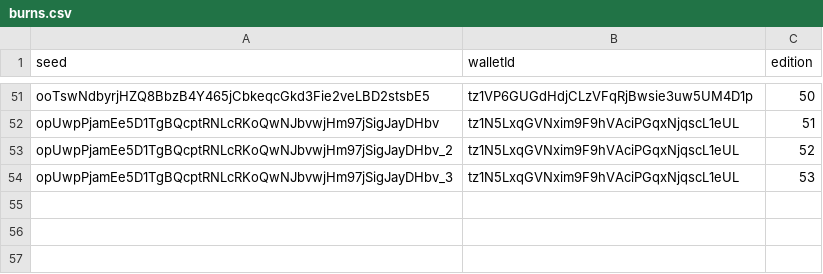
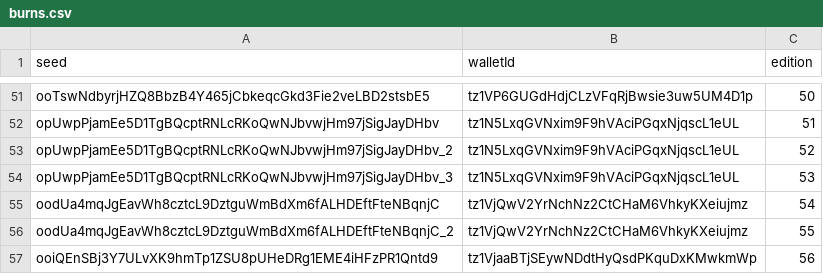
Before and after one commit to OrderAndCh4oS/drone-squadron-collectable-generators, a CSV file: csv/burns.csv, drawn as a sheet; only a part is shown, gaps mark what is left out.

```diff
--- a/csv/burns.csv
+++ b/csv/burns.csv
@@ -54 +54,4 @@ opUwpPjamEe5D1TgBQcptRNLcRKoQwNJbvwjHm97jSigJayDHbv_2,tz1N5LxqGVNxim9F9hVAciPGqx
 opUwpPjamEe5D1TgBQcptRNLcRKoQwNJbvwjHm97jSigJayDHbv_3,tz1N5LxqGVNxim9F9hVAciPGqxNjqscL1eUL,53
+oodUa4mqJgEavWh8cztcL9DztguWmBdXm6fALHDEftFteNBqnjC,tz1VjQwV2YrNchNz2CtCHaM6VhkyKXeiujmz,54
+oodUa4mqJgEavWh8cztcL9DztguWmBdXm6fALHDEftFteNBqnjC_2,tz1VjQwV2YrNchNz2CtCHaM6VhkyKXeiujmz,55
+ooiQEnSBj3Y7ULvXK9hmTp1ZSU8pUHeDRg1EME4iHFzPR1Qntd9,tz1VjaaBTjSEywNDdtHyQsdPKquDxKMwkmWp,56
```
Also changed, not shown: batch/completed.csv, 16 other files.
